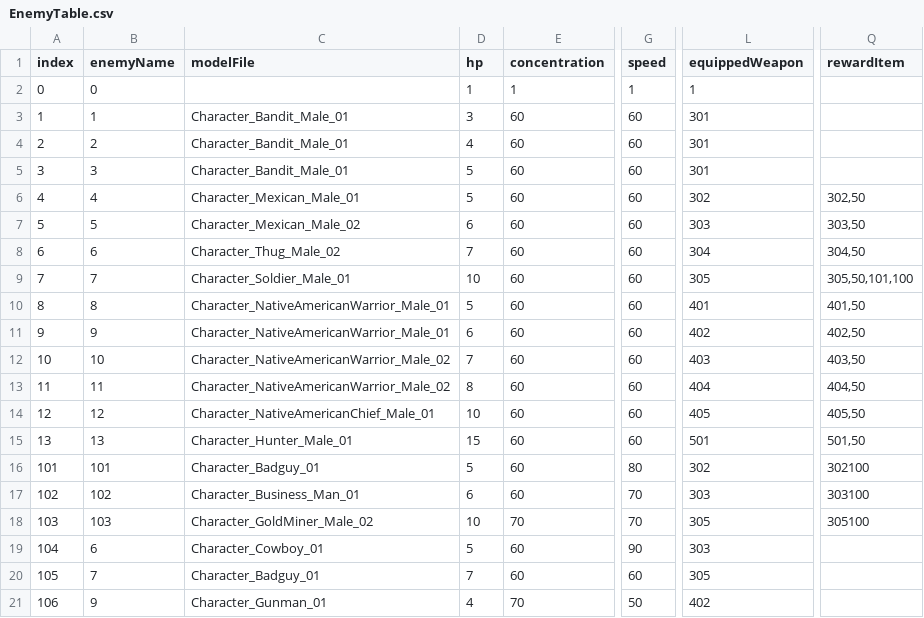
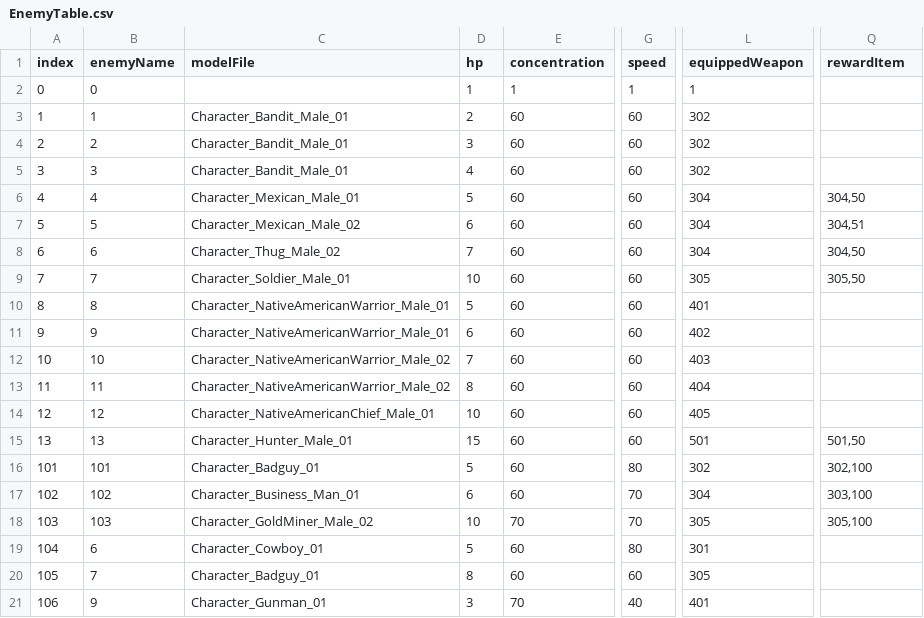
Before and after one commit to OruteZ/Project-H9, a CSV file: Assets/Resources/Files/EnemyTable.csv, drawn as a sheet; only a part is shown, gaps mark what is left out; the diff names each change by its address in the sheet, - before the commit and + after, or states it on an @@ line.

```diff
--- a/Assets/Resources/Files/EnemyTable.csv
+++ b/Assets/Resources/Files/EnemyTable.csv
-D3 (hp): 3
+D3 (hp): 2
-L3:L5 (equippedWeapon): 301
+L3:L5 (equippedWeapon): 302
-D4 (hp): 4
+D4 (hp): 3
-D5 (hp): 5
+D5 (hp): 4
-L6 (equippedWeapon): 302
+L6 (equippedWeapon): 304
-Q6 (rewardItem): 302,50
+Q6 (rewardItem): 304,50
-L7 (equippedWeapon): 303
+L7 (equippedWeapon): 304
-Q7 (rewardItem): 303,50
+Q7 (rewardItem): 304,51
-Q9 (rewardItem): 305,50,101,100
+Q9 (rewardItem): 305,50
-Q10 (rewardItem): 401,50
+Q10 (rewardItem): (empty)
-Q11 (rewardItem): 402,50
+Q11 (rewardItem): (empty)
-Q12 (rewardItem): 403,50
+Q12 (rewardItem): (empty)
-Q13 (rewardItem): 404,50
+Q13 (rewardItem): (empty)
-Q14 (rewardItem): 405,50
+Q14 (rewardItem): (empty)
-Q16 (rewardItem): 302100
+Q16 (rewardItem): 302,100
-L17 (equippedWeapon): 303
+L17 (equippedWeapon): 304
-Q17 (rewardItem): 303100
+Q17 (rewardItem): 303,100
-Q18 (rewardItem): 305100
+Q18 (rewardItem): 305,100
-G19 (speed): 90
+G19 (speed): 80
-L19 (equippedWeapon): 303
+L19 (equippedWeapon): 301
-D20 (hp): 7
+D20 (hp): 8
-D21 (hp): 4
+D21 (hp): 3
-G21 (speed): 50
+G21 (speed): 40
-L21 (equippedWeapon): 402
+L21 (equippedWeapon): 401
```
Also changed, not shown: Assets/Resources/Files/ConversationTable.csv, Assets/Resources/Files/ItemEffectTable.csv, 4 other files.
